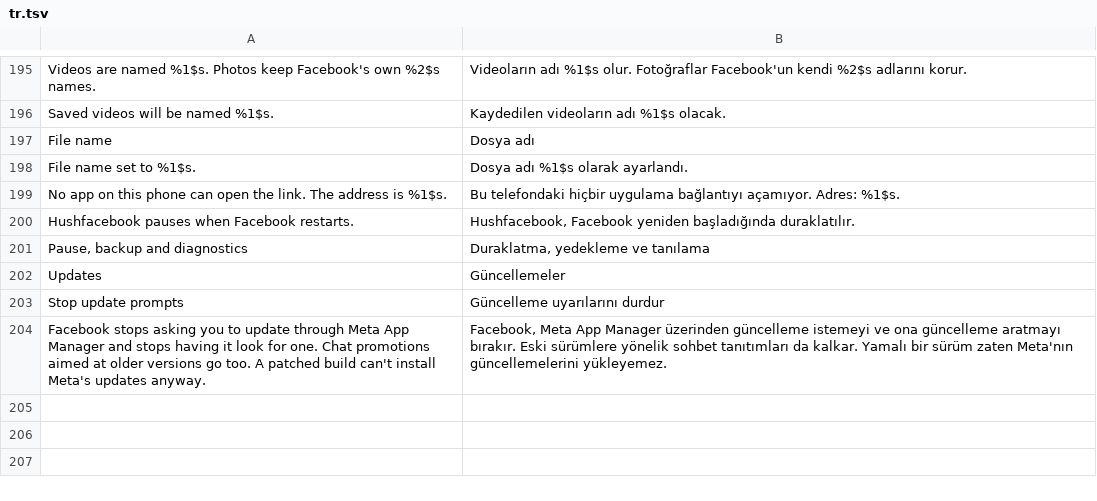
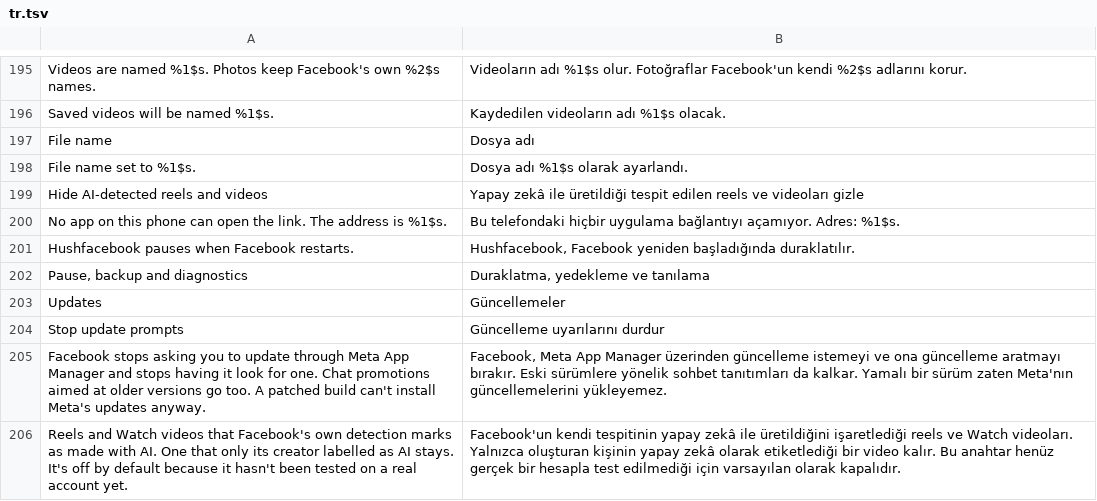
Before and after one commit to SA-SUJON/HushFacebook, a TSV file: extensions/shared/library/src/main/l10n/tr.tsv, drawn as a sheet; only a part is shown, gaps mark what is left out; the diff names each change by its address in the sheet, - before the commit and + after, or states it on an @@ line.

Commit message:
feat(feed): hide AI-detected reels and Watch videos too
Hide AI-detected posts only read the detection flag on feed units, so
a reel or Watch video Facebook's own detection flagged still played
(u/iconocrastinaor and u/11pmStalker asked for the filter on videos).

The Reels viewer draws its AI label from an attribution model of type
XFBFBShortsGenAITransparencyAttribution in the reel's attribution list,
which carries was_detected_as_ai_generated as a boolean of its own. The
patch finds Facebook's own attribution finder as the one static method
of Facebook's the type-name literal is handed to (every other holder
only compares it, and the extension's own hand-off to its stub doesn't
count), holds the build to the viewer's label decision reading that
flag through TreeJNI.getBooleanValue, fills GenAiReelFilter's finder
stub with it, and prepends page filters to the three methods a fetched
page enters the Reels collection through. Those are the sponsored reels
patch's methods, so their resolution moved to ReelPages.kt and the two
patches work alone or together.

The stub takes the type name as its second parameter, so its fill uses
parameter registers only: R8 compiles the stub with no local, and a fill
that loaded the name into one stopped the patch on both fixtures.

The extension reads the flag through TreeJNI's kept readers, reads a
story-backed Watch item the way the feed rule does, keeps anything it
can't read, and counts every read on routes of its own. A second switch
in the same family, off by default like the feed one, sits under Reels
and Watch; the section walk the two page filters share moved to
ReelSections.

```diff
--- a/extensions/shared/library/src/main/l10n/tr.tsv
+++ b/extensions/shared/library/src/main/l10n/tr.tsv
+row 199: Hide AI-detected reels and videos | Yapay zekâ ile üretildiği tespit edilen reels ve videoları gizle
+row 206: Reels and Watch videos that Facebook's own detection marks as made with AI. One that only its creator labelled as AI stays. It's off by default because it hasn't been tested on a real account yet. | Facebook'un kendi tespitinin yapay zekâ ile üretildiğini işaretlediği reels ve Watch videoları. Yalnızca oluşturan kişinin yapay zekâ olarak etiketlediği bir video kalır. Bu anahtar henüz gerçek bir hesapla test edilmediği için varsayılan olarak kapalıdır.
```
Also changed, not shown: extensions/shared/library/src/main/l10n/de.tsv, extensions/shared/library/src/main/l10n/es.tsv, 26 other files.
